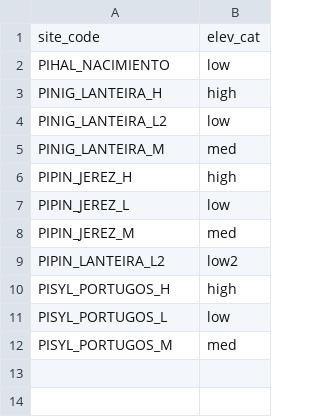
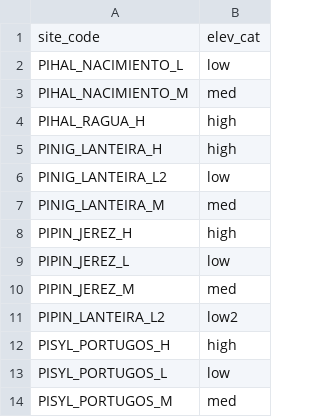
Before and after one commit to ajpelu/adaptamed_dendroanalysis, a CSV file: data/categories_elevation_site_code.csv, drawn as a sheet.

Commit message:
add new categories

```diff
--- a/data/categories_elevation_site_code.csv
+++ b/data/categories_elevation_site_code.csv
@@ -1,3 +1,5 @@
 site_code,elev_cat
-PIHAL_NACIMIENTO,low
+PIHAL_NACIMIENTO_L,low
+PIHAL_NACIMIENTO_M,med
+PIHAL_RAGUA_H,high
 PINIG_LANTEIRA_H,high
```
